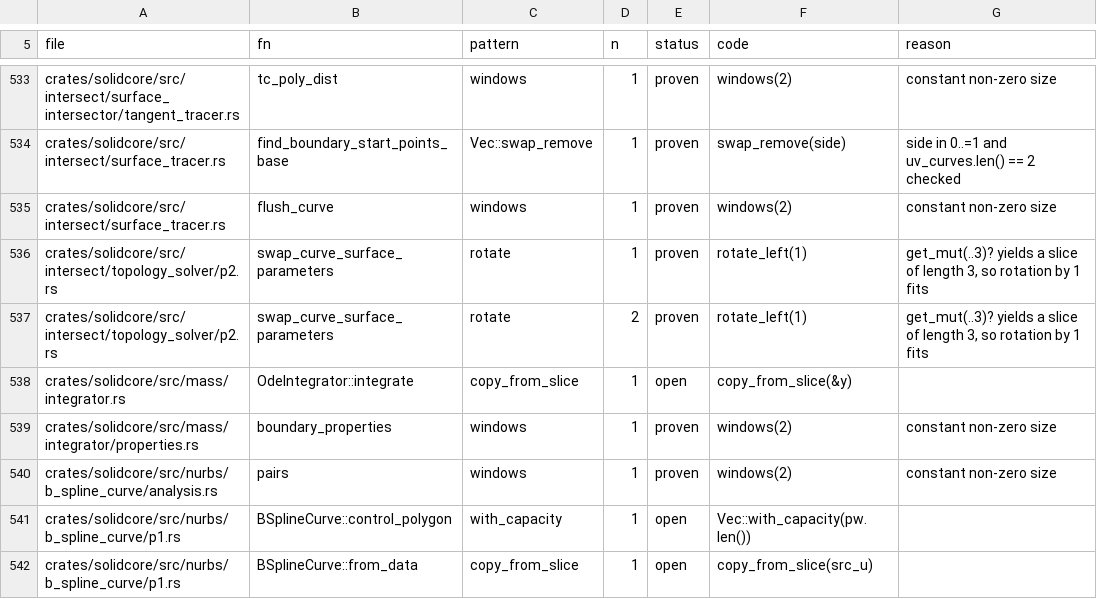
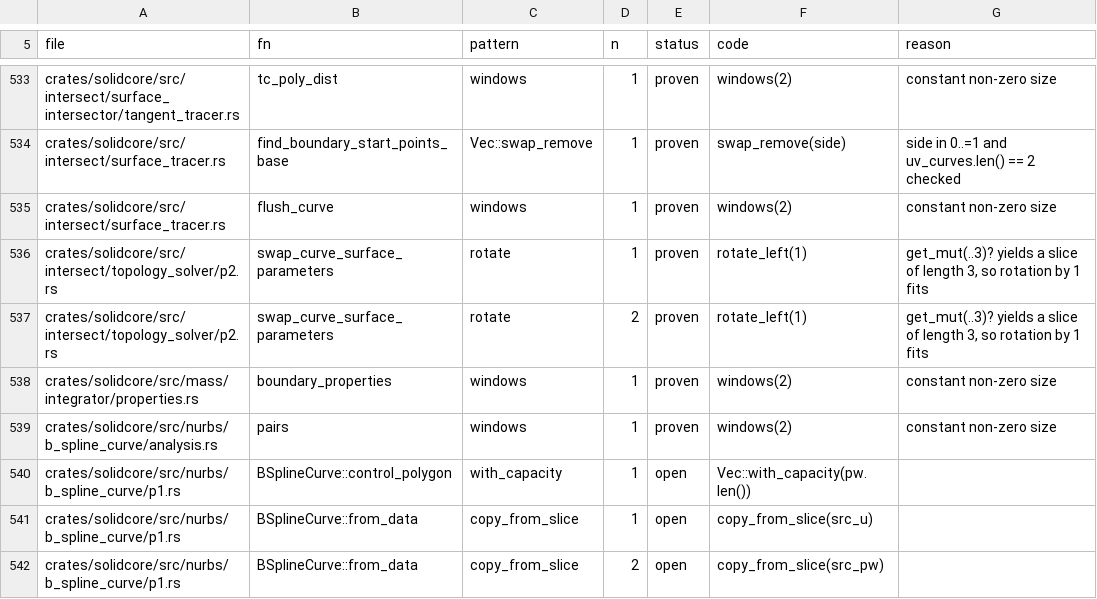
Before and after one commit to tangency-labs/solidcore, a TSV file: plan/panic-sites.tsv, drawn as a sheet; only a part is shown, gaps mark what is left out; the shorter side is filled out with more unchanged rows.

```diff
--- a/plan/panic-sites.tsv
+++ b/plan/panic-sites.tsv
@@ -537,3 +537,2 @@ crates/solidcore/src/intersect/topology_solver/p2.rs	swap_curve_surface_paramete
 crates/solidcore/src/intersect/topology_solver/p2.rs	swap_curve_surface_parameters	rotate	2	proven	rotate_left(1)	get_mut(..3)? yields a slice of length 3, so rotation by 1 fits
-crates/solidcore/src/mass/integrator.rs	OdeIntegrator::integrate	copy_from_slice	1	open	copy_from_slice(&y)	
 crates/solidcore/src/mass/integrator/properties.rs	boundary_properties	windows	1	proven	windows(2)	constant non-zero size
```
Also changed, not shown: 4 other files.
